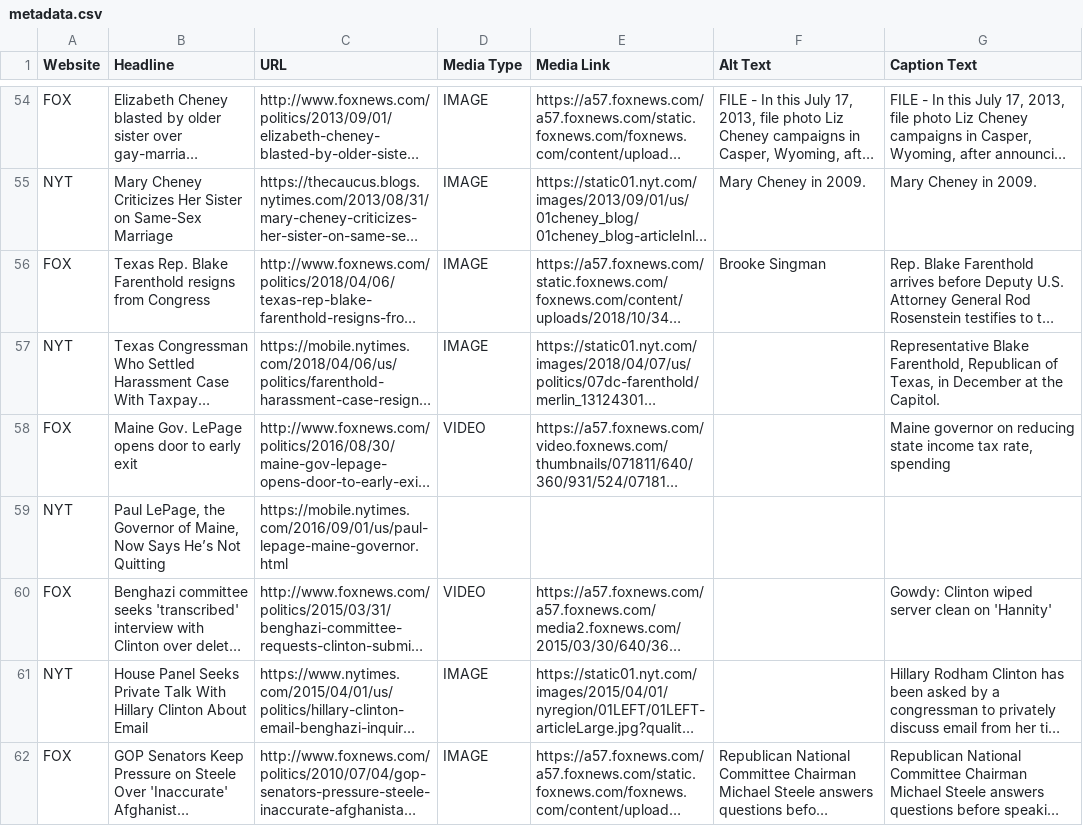
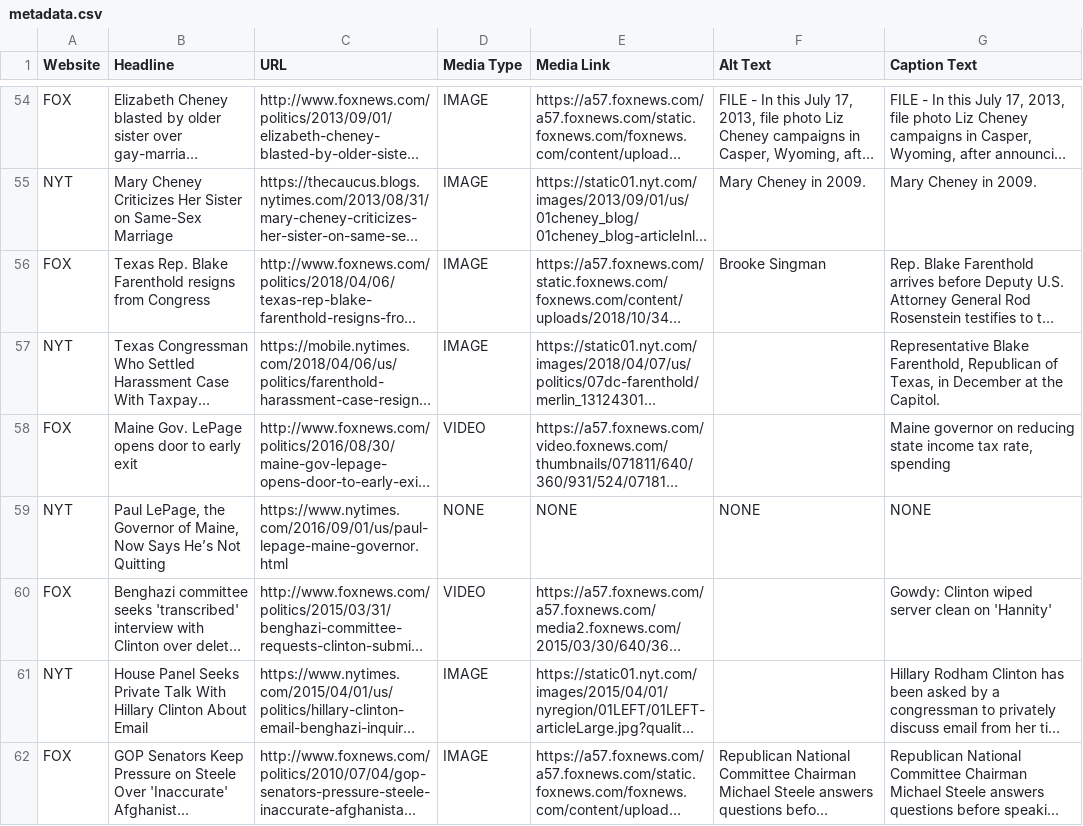
Before and after one commit to mirandaday16/mediabias, a CSV file: Data/processed_data/metadata.csv, drawn as a sheet; only a part is shown, gaps mark what is left out; long unchanged cells end in …; the diff covers the shown part only; the diff names each change by its address in the sheet, - before the commit and + after, or states it on an @@ line.

Commit message:
confirming articles w no media

```diff
--- a/Data/processed_data/metadata.csv
+++ b/Data/processed_data/metadata.csv
-C59 (URL): https://mobile.nytimes.com/2016/09/01/us/paul-lepage-maine-governor.html
+C59 (URL): https://www.nytimes.com/2016/09/01/us/paul-lepage-maine-governor.html
-D59 (Media Type): (empty)
+D59 (Media Type): NONE
-E59 (Media Link): (empty)
+E59 (Media Link): NONE
-F59 (Alt Text): (empty)
+F59 (Alt Text): NONE
-G59 (Caption Text): (empty)
+G59 (Caption Text): NONE
```
Also changed, not shown: 36 edited cells elsewhere in this file.
